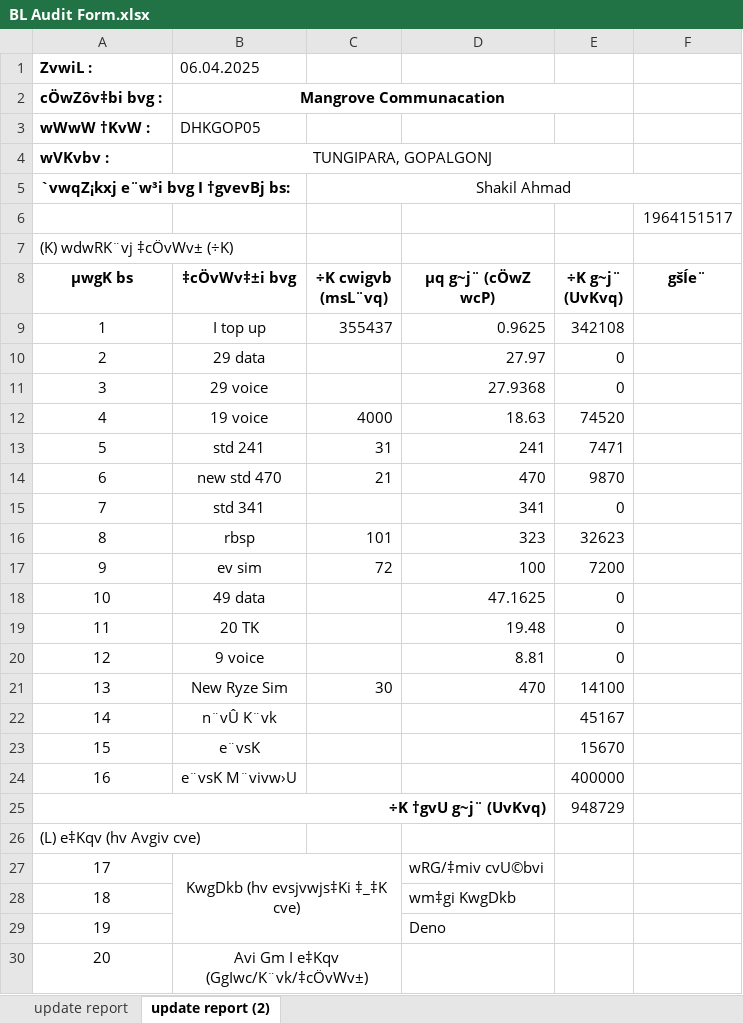
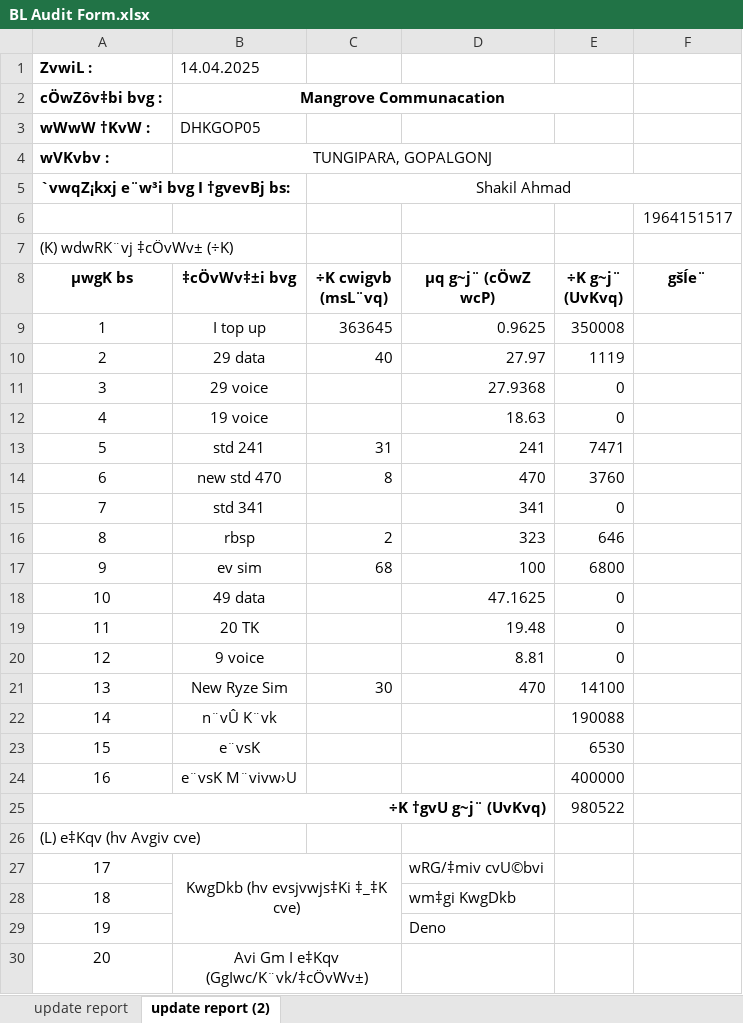
Before and after one commit to shakilahmad777/mangrove, an Excel workbook: Daily_Work/BL Audit Form.xlsx, sheet update report (2), drawn as a sheet; only a part is shown; values as stored, in another font and other column widths than the file's, no borders; charts and pictures not drawn; the diff covers the shown part only; the diff names each change by its address in the sheet, - before the commit and + after, or states it on an @@ line.

```diff
--- a/Daily_Work/BL Audit Form.xlsx (sheet update report (2))
+++ b/Daily_Work/BL Audit Form.xlsx (sheet update report (2))
-B1 (‡cÖvWv‡±i bvg): 06.04.2025
+B1 (‡cÖvWv‡±i bvg): 14.04.2025
-C9 (÷K cwigvb (msL¨vq)): 355437
+C9 (÷K cwigvb (msL¨vq)): 363645
-E9 (÷K g~j¨ (UvKvq)): 342108
+E9 (÷K g~j¨ (UvKvq)): 350008
-C10 (÷K cwigvb (msL¨vq)): (empty)
+C10 (÷K cwigvb (msL¨vq)): 40
-E10 (÷K g~j¨ (UvKvq)): 0
+E10 (÷K g~j¨ (UvKvq)): 1119
-C12 (÷K cwigvb (msL¨vq)): 4000
+C12 (÷K cwigvb (msL¨vq)): (empty)
-E12 (÷K g~j¨ (UvKvq)): 74520
+E12 (÷K g~j¨ (UvKvq)): 0
-C14 (÷K cwigvb (msL¨vq)): 21
+C14 (÷K cwigvb (msL¨vq)): 8
-E14 (÷K g~j¨ (UvKvq)): 9870
+E14 (÷K g~j¨ (UvKvq)): 3760
-C16 (÷K cwigvb (msL¨vq)): 101
+C16 (÷K cwigvb (msL¨vq)): 2
-E16 (÷K g~j¨ (UvKvq)): 32623
+E16 (÷K g~j¨ (UvKvq)): 646
-C17 (÷K cwigvb (msL¨vq)): 72
+C17 (÷K cwigvb (msL¨vq)): 68
-E17 (÷K g~j¨ (UvKvq)): 7200
+E17 (÷K g~j¨ (UvKvq)): 6800
-E22 (÷K g~j¨ (UvKvq)): 45167
+E22 (÷K g~j¨ (UvKvq)): 190088
-E23 (÷K g~j¨ (UvKvq)): 15670
+E23 (÷K g~j¨ (UvKvq)): 6530
-E25 (÷K g~j¨ (UvKvq)): 948729
+E25 (÷K g~j¨ (UvKvq)): 980522
```
Also changed, not shown: 5 edited cells elsewhere in this sheet, sheet update report, charts or pictures, Daily_Work/CASH DENO.xlsx, Daily_Work/Daily Expense.xlsx, 10 other files.
